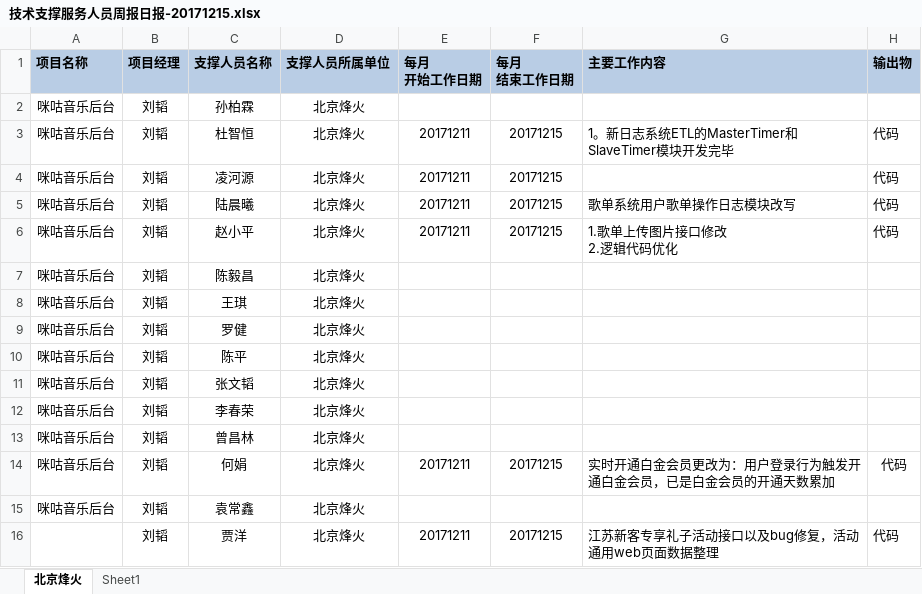
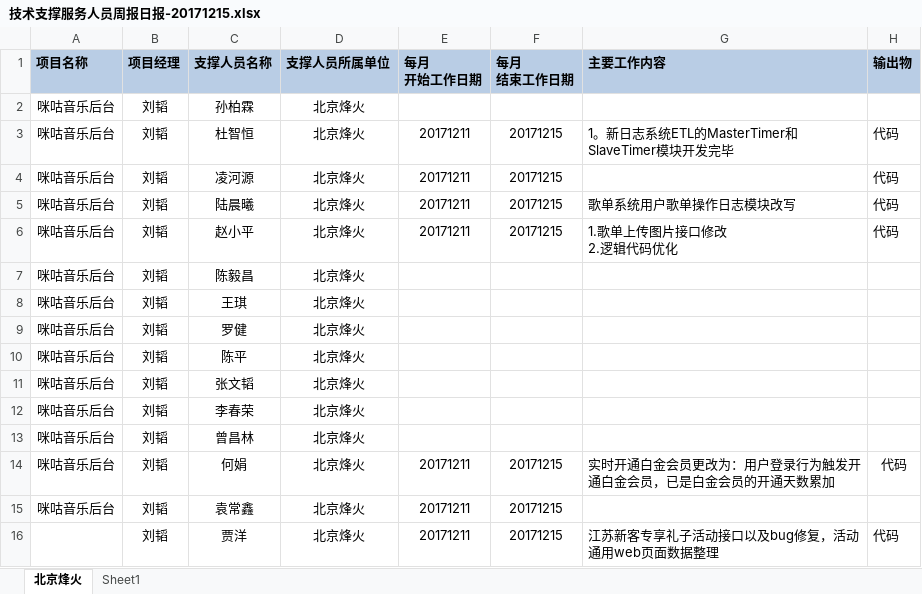
Before and after one commit to just-forking/weekReport, an Excel workbook: 20171215周报/技术支撑服务人员周报日报-20171215.xlsx, sheet 北京烽火, drawn as a sheet; values as stored, in another font and other column widths than the file's, no borders; the diff names each change by its address in the sheet, - before the commit and + after, or states it on an @@ line.

```diff
--- a/20171215周报/技术支撑服务人员周报日报-20171215.xlsx (sheet 北京烽火)
+++ b/20171215周报/技术支撑服务人员周报日报-20171215.xlsx (sheet 北京烽火)
-E15 (每月 开始工作日期): (empty)
+E15 (每月 开始工作日期): 20171211
-F15 (每月 结束工作日期): (empty)
+F15 (每月 结束工作日期): 20171215
```
Also changed, not shown: 20171208周报/技术支撑服务人员周报日报-20171208.xlsx, 20171222周报/技术支撑服务人员周报日报-20171222.xlsx, 1 other file.
